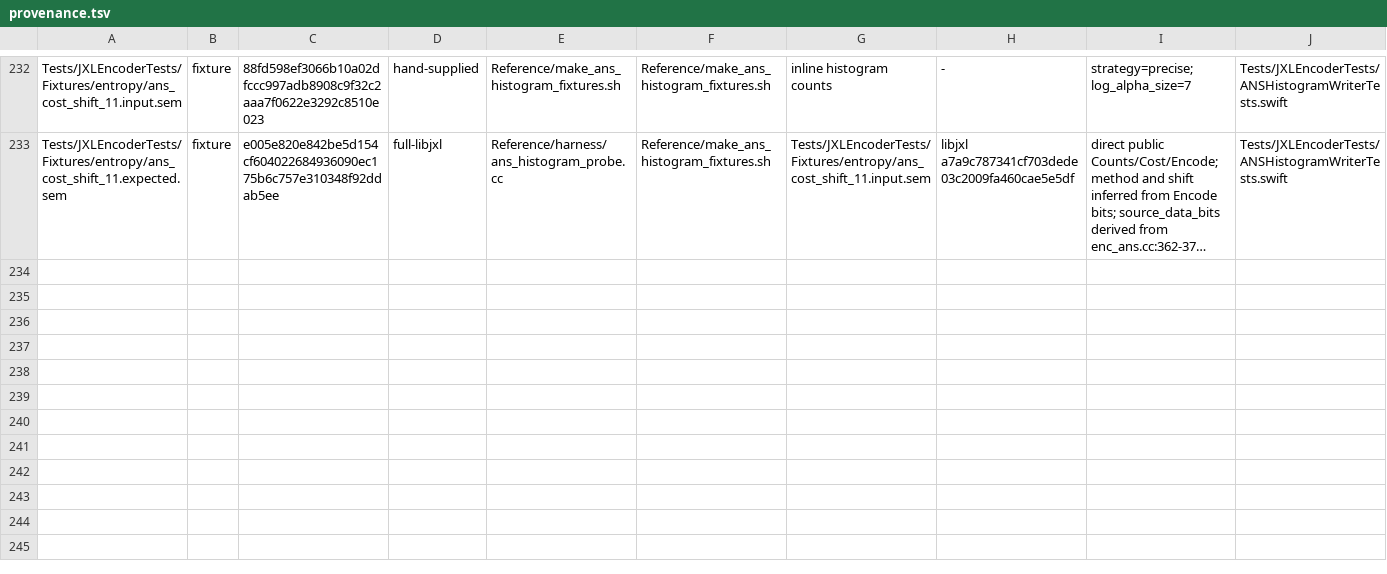
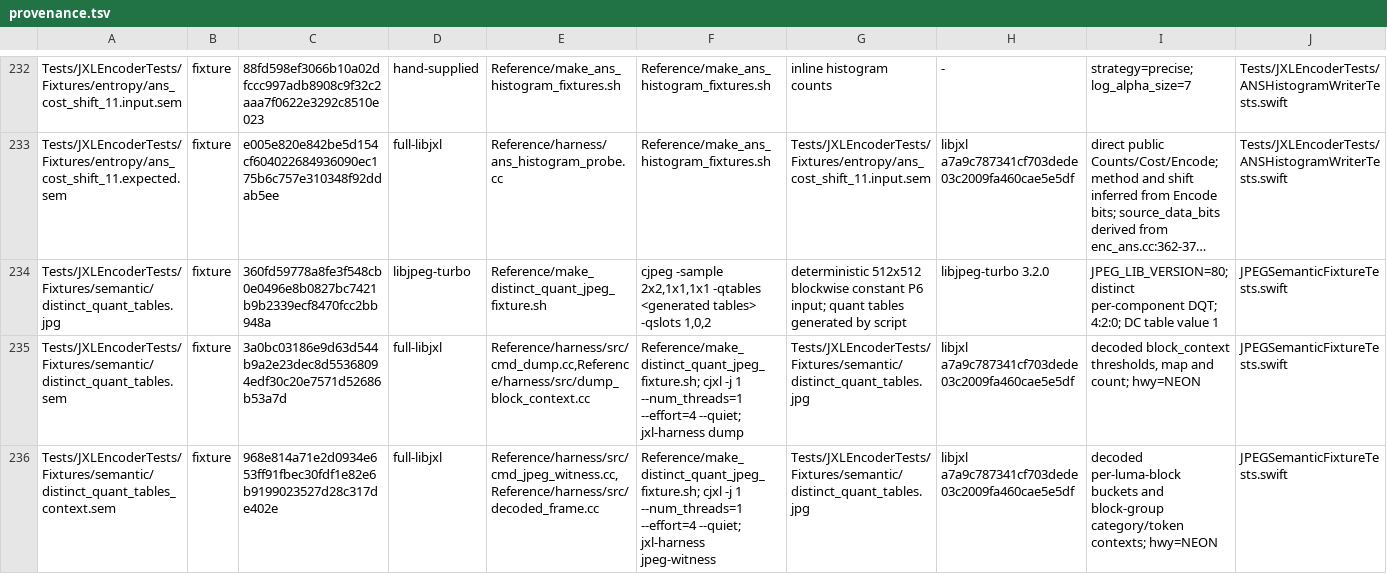
Before and after one commit to germ-network/jxl-encoder-swift, a TSV file: Reference/provenance.tsv, drawn as a sheet; only a part is shown, gaps mark what is left out; long unchanged cells end in …; the diff names each change by its address in the sheet, - before the commit and + after, or states it on an @@ line.

Commit message:
Match JPEG context table to JXL channel order

```diff
--- a/Reference/provenance.tsv
+++ b/Reference/provenance.tsv
+row 234: Tests/JXLEncoderTests/Fixtures/semantic/distinct_quant_tables.jpg | fixture | 360fd59778a8fe3f548cb0e0496e8b0827bc7421b9b2339ecf8470fcc2bb948a | libjpeg-turbo | Reference/make_distinct_quant_jpeg_fixture.sh | cjpeg -sample 2x2,1x1,1x1 -qtables <generated tables> -qslots 1,0,2 | deterministic 512x512 blockwise constant P6 input; quant tables generated by script | libjpeg-turbo 3.2.0 | JPEG_LIB_VERSION=80; distinct per-component DQT; 4:2:0; DC table value 1 | JPEGSemanticFixtureTests.swift
+row 235: Tests/JXLEncoderTests/Fixtures/semantic/distinct_quant_tables.sem | fixture | 3a0bc03186e9d63d544b9a2e23dec8d55368094edf30c20e7571d52686b53a7d | full-libjxl | Reference/harness/src/cmd_dump.cc,Reference/harness/src/dump_block_context.cc | Reference/make_distinct_quant_jpeg_fixture.sh; cjxl -j 1 --num_threads=1 --effort=4 --quiet; jxl-harness dump | Tests/JXLEncoderTests/Fixtures/semantic/distinct_quant_tables.jpg | libjxl a7a9c787341cf703dede03c2009fa460cae5e5df | decoded block_context thresholds, map and count; hwy=NEON | JPEGSemanticFixtureTests.swift
+row 236: Tests/JXLEncoderTests/Fixtures/semantic/distinct_quant_tables_context.sem | fixture | 968e814a71e2d0934e653ff91fbec30fdf1e82e6b9199023527d28c317de402e | full-libjxl | Reference/harness/src/cmd_jpeg_witness.cc,Reference/harness/src/decoded_frame.cc | Reference/make_distinct_quant_jpeg_fixture.sh; cjxl -j 1 --num_threads=1 --effort=4 --quiet; jxl-harness jpeg-witness | Tests/JXLEncoderTests/Fixtures/semantic/distinct_quant_tables.jpg | libjxl a7a9c787341cf703dede03c2009fa460cae5e5df | decoded per-luma-block buckets and block-group category/token contexts; hwy=NEON | JPEGSemanticFixtureTests.swift
```
Also changed, not shown: Reference/decision-inventory.tsv, 7 other files.
